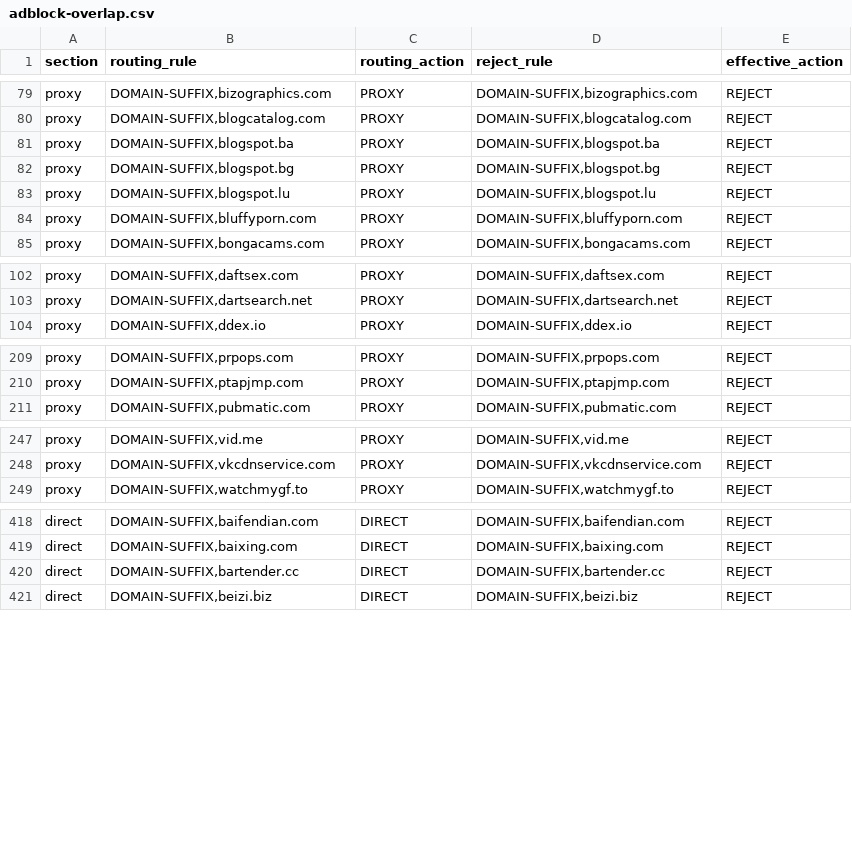
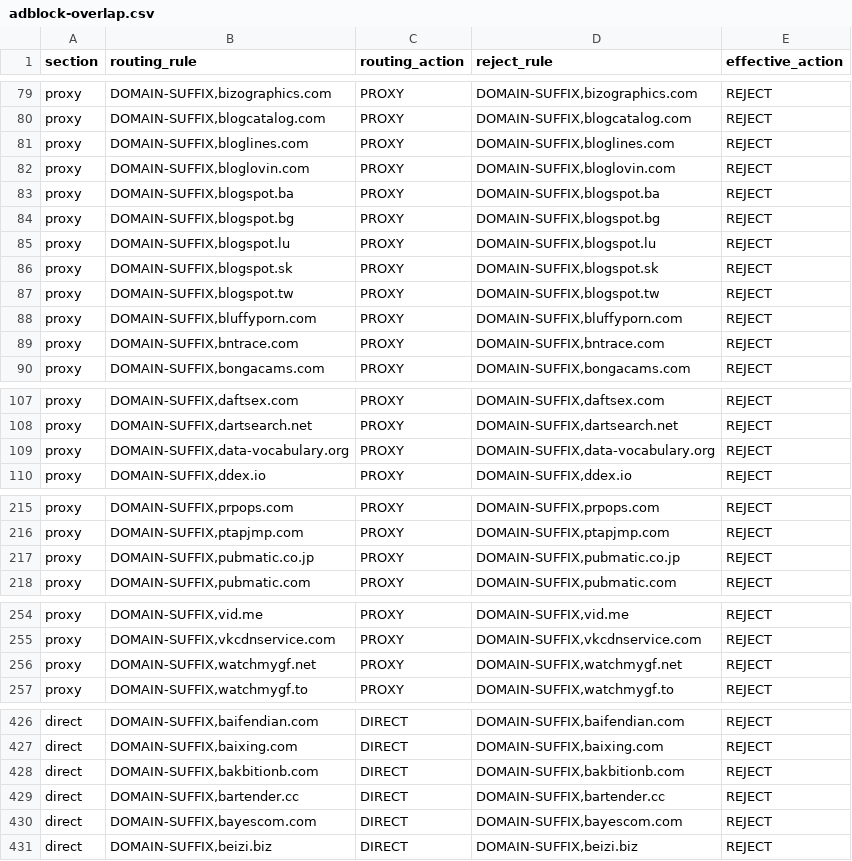
Before and after one commit to paulgeorge66/routing-rule-merge, a CSV file: dist/adblock-overlap.csv, drawn as a sheet; only a part is shown, gaps mark what is left out; the diff covers the shown part only; the diff names each change by its address in the sheet, - before the commit and + after, or states it on an @@ line.

Commit message:
chore: update generated routing rules

```diff
--- a/dist/adblock-overlap.csv
+++ b/dist/adblock-overlap.csv
+row 81: proxy | DOMAIN-SUFFIX,bloglines.com | PROXY | DOMAIN-SUFFIX,bloglines.com | REJECT
+row 82: proxy | DOMAIN-SUFFIX,bloglovin.com | PROXY | DOMAIN-SUFFIX,bloglovin.com | REJECT
+row 86: proxy | DOMAIN-SUFFIX,blogspot.sk | PROXY | DOMAIN-SUFFIX,blogspot.sk | REJECT
+row 87: proxy | DOMAIN-SUFFIX,blogspot.tw | PROXY | DOMAIN-SUFFIX,blogspot.tw | REJECT
+row 89: proxy | DOMAIN-SUFFIX,bntrace.com | PROXY | DOMAIN-SUFFIX,bntrace.com | REJECT
+row 109: proxy | DOMAIN-SUFFIX,data-vocabulary.org | PROXY | DOMAIN-SUFFIX,data-vocabulary.org | REJECT
+row 217: proxy | DOMAIN-SUFFIX,pubmatic.co.jp | PROXY | DOMAIN-SUFFIX,pubmatic.co.jp | REJECT
+row 256: proxy | DOMAIN-SUFFIX,watchmygf.net | PROXY | DOMAIN-SUFFIX,watchmygf.net | REJECT
+row 428: direct | DOMAIN-SUFFIX,bakbitionb.com | DIRECT | DOMAIN-SUFFIX,bakbitionb.com | REJECT
+row 430: direct | DOMAIN-SUFFIX,bayescom.com | DIRECT | DOMAIN-SUFFIX,bayescom.com | REJECT
```
Also changed, not shown: 8 added rows elsewhere in this file, 2 other files.
